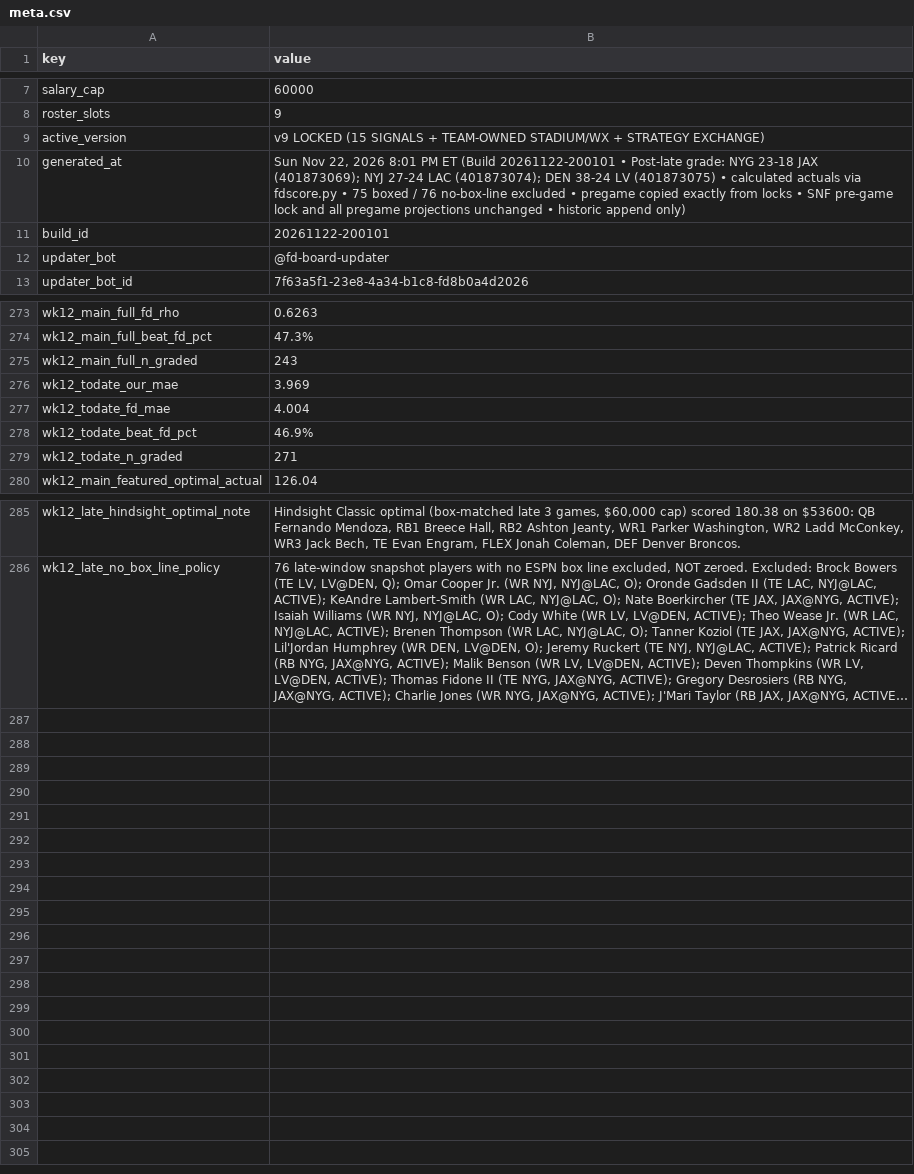
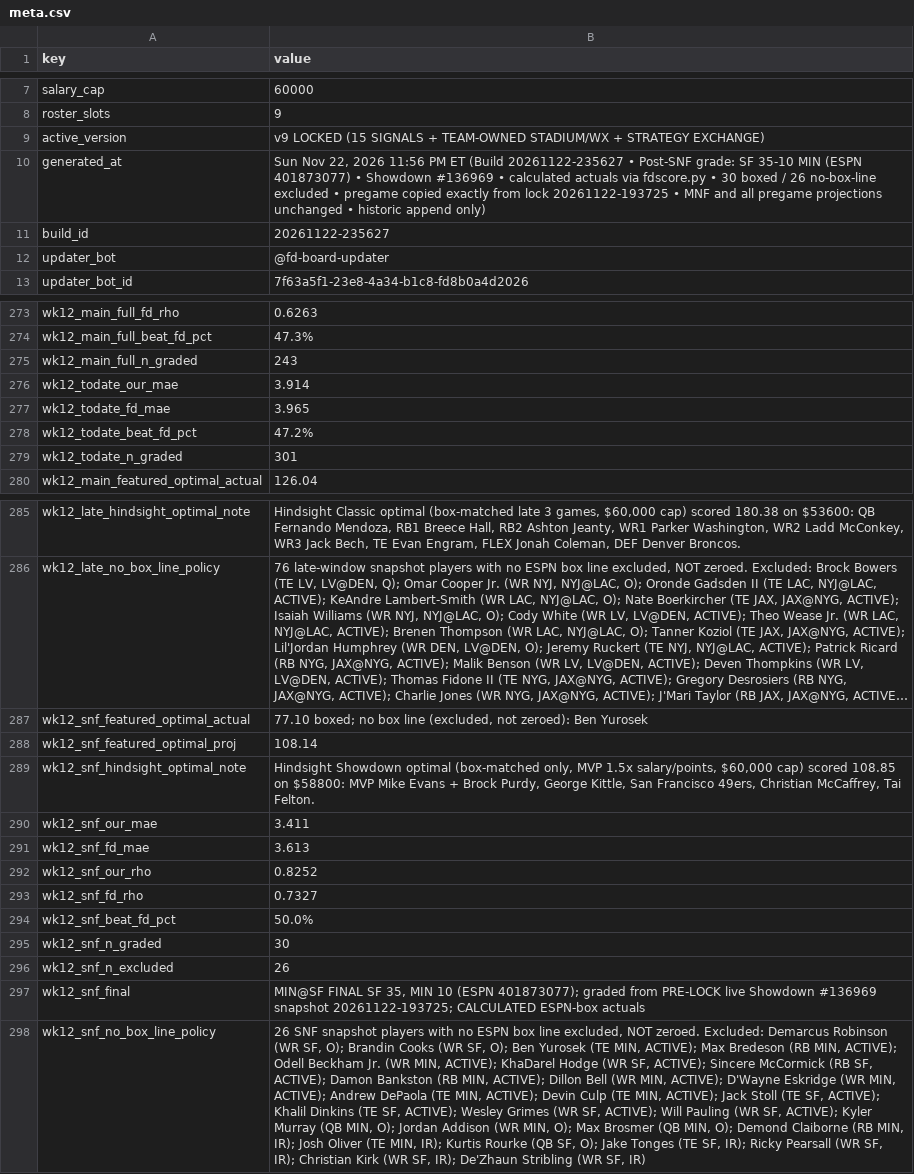
Before and after one commit to wtsarnow/fd-player-board, a CSV file: data/meta.csv, drawn as a sheet; only a part is shown, gaps mark what is left out; long unchanged cells end in …; the diff covers the shown part only; the diff names each change by its address in the sheet, - before the commit and + after, or states it on an @@ line.

Commit message:
Post-SNF grade Wk12 MIN@SF (build 20261122-235627)

```diff
--- a/data/meta.csv
+++ b/data/meta.csv
-B10 (value): …22, 2026 8:01 PM ET (Build 20261122-200101 • Post-late grade: NYG 23-18 JAX (401873069); NYJ 27-24 LAC (401873074); DEN 38-24 LV (401873075) • calculated actuals via fdscore.py • 75 boxed / 76 no-box-line excluded • pregame copied exactly from locks • SNF pre-game lock and all…
+B10 (value): …22, 2026 11:56 PM ET (Build 20261122-235627 • Post-SNF grade: SF 35-10 MIN (ESPN 401873077) • Showdown #136969 • calculated actuals via fdscore.py • 30 boxed / 26 no-box-line excluded • pregame copied exactly from lock 20261122-193725 • MNF and all…
-B11 (value): 20261122-200101
+B11 (value): 20261122-235627
-B276 (value): 3.969
+B276 (value): 3.914
-B277 (value): 4.004
+B277 (value): 3.965
-B278 (value): 46.9%
+B278 (value): 47.2%
-B279 (value): 271
+B279 (value): 301
+row 287: wk12_snf_featured_optimal_actual | 77.10 boxed; no box line (excluded, not zeroed): Ben Yurosek
+row 288: wk12_snf_featured_optimal_proj | 108.14
+row 289: wk12_snf_hindsight_optimal_note | Hindsight Showdown optimal (box-matched only, MVP 1.5x salary/points, $60,000 cap) scored 108.85 on $58800: MVP Mike Evans + Brock Purdy, George Kittle, San Francisco 49ers, Christian McCaffrey, Tai Felton.
+row 290: wk12_snf_our_mae | 3.411
+row 291: wk12_snf_fd_mae | 3.613
+row 292: wk12_snf_our_rho | 0.8252
+row 293: wk12_snf_fd_rho | 0.7327
+row 294: wk12_snf_beat_fd_pct | 50.0%
+row 295: wk12_snf_n_graded | 30
+row 296: wk12_snf_n_excluded | 26
+row 297: wk12_snf_final | MIN@SF FINAL SF 35, MIN 10 (ESPN 401873077); graded from PRE-LOCK live Showdown #136969 snapshot 20261122-193725; CALCULATED ESPN-box actuals
+row 298: wk12_snf_no_box_line_policy | 26 SNF snapshot players with no ESPN box line excluded, NOT zeroed. Excluded: Demarcus Robinson (WR SF, O); Brandin Cooks (WR SF, O); Ben Yurosek (TE MIN, ACTIVE); Max Bredeson (RB MIN, ACTIVE); Odell Beckham Jr. (WR MIN, ACTIVE); KhaDarel Hodge (WR SF, ACTIVE); Sincere McCormick (RB SF, ACTIVE); Damon Bankston (RB MIN, ACTIVE); Dillon Bell (WR MIN, ACTIVE); D'Wayne Eskridge (WR MIN, ACTIVE); Andrew DePaola (TE MIN, ACTIVE); Devin Culp (TE MIN, ACTIVE); Jack Stoll (TE SF, ACTIVE); Khalil Dinkins (TE SF, ACTIVE); Wesley Grimes (WR SF, ACTIVE); Will Pauling (WR SF, ACTIVE); Kyler Murray (QB MIN, O); Jordan Addison (WR MIN, O); Max Brosmer (QB MIN, O); Demond Claiborne (RB MIN, IR); Josh Oliver (TE MIN, IR); Kurtis Rourke (QB SF, O); Jake Tonges (TE SF, IR); Ricky Pearsall (WR SF, IR); Christian Kirk (WR SF, IR); De'Zhaun Stribling (WR SF, IR)
```
Also changed, not shown: 4 edited cells elsewhere in this file, data/accuracy_meta.csv, data/historic_position_summary.csv, 2 other files.
